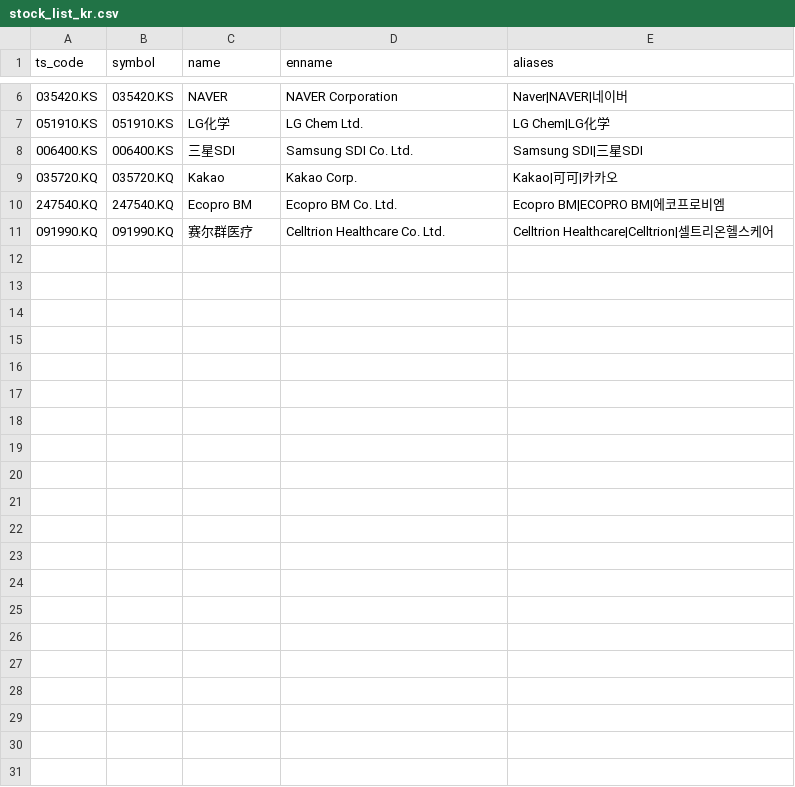
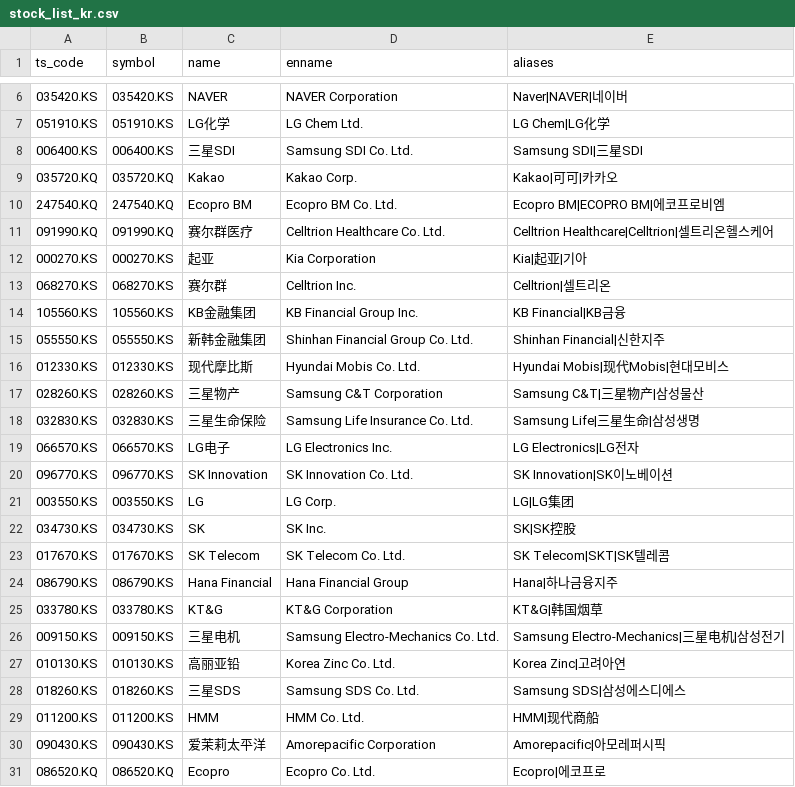
Before and after one commit to bmwu/daily_stock_analysis, a CSV file: scripts/stock_index_seeds/stock_list_kr.csv, drawn as a sheet; only a part is shown, gaps mark what is left out.

```diff
--- a/scripts/stock_index_seeds/stock_list_kr.csv
+++ b/scripts/stock_index_seeds/stock_list_kr.csv
@@ -11 +11,21 @@ ts_code,symbol,name,enname,aliases
 091990.KQ,091990.KQ,赛尔群医疗,Celltrion Healthcare Co. Ltd.,Celltrion Healthcare|Celltrion|셀트리온헬스케어
+000270.KS,000270.KS,起亚,Kia Corporation,Kia|起亚|기아
+068270.KS,068270.KS,赛尔群,Celltrion Inc.,Celltrion|셀트리온
+105560.KS,105560.KS,KB金融集团,KB Financial Group Inc.,KB Financial|KB금융
+055550.KS,055550.KS,新韩金融集团,Shinhan Financial Group Co. Ltd.,Shinhan Financial|신한지주
+012330.KS,012330.KS,现代摩比斯,Hyundai Mobis Co. Ltd.,Hyundai Mobis|现代Mobis|현대모비스
+028260.KS,028260.KS,三星物产,Samsung C&T Corporation,Samsung C&T|三星物产|삼성물산
+032830.KS,032830.KS,三星生命保险,Samsung Life Insurance Co. Ltd.,Samsung Life|三星生命|삼성생명
+066570.KS,066570.KS,LG电子,LG Electronics Inc.,LG Electronics|LG전자
+096770.KS,096770.KS,SK Innovation,SK Innovation Co. Ltd.,SK Innovation|SK이노베이션
+003550.KS,003550.KS,LG,LG Corp.,LG|LG集团
+034730.KS,034730.KS,SK,SK Inc.,SK|SK控股
+017670.KS,017670.KS,SK Telecom,SK Telecom Co. Ltd.,SK Telecom|SKT|SK텔레콤
+086790.KS,086790.KS,Hana Financial,Hana Financial Group,Hana|하나금융지주
+033780.KS,033780.KS,KT&G,KT&G Corporation,KT&G|韩国烟草
+009150.KS,009150.KS,三星电机,Samsung Electro-Mechanics Co. Ltd.,Samsung Electro-Mechanics|三星电机|삼성전기
+010130.KS,010130.KS,高丽亚铅,Korea Zinc Co. Ltd.,Korea Zinc|고려아연
+018260.KS,018260.KS,三星SDS,Samsung SDS Co. Ltd.,Samsung SDS|삼성에스디에스
+011200.KS,011200.KS,HMM,HMM Co. Ltd.,HMM|现代商船
+090430.KS,090430.KS,爱茉莉太平洋,Amorepacific Corporation,Amorepacific|아모레퍼시픽
+086520.KQ,086520.KQ,Ecopro,Ecopro Co. Ltd.,Ecopro|에코프로
```
Also changed, not shown: scripts/stock_index_seeds/stock_list_jp.csv, 17 other files.
